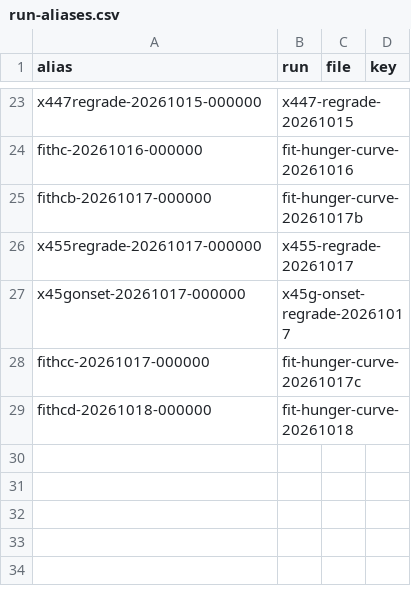
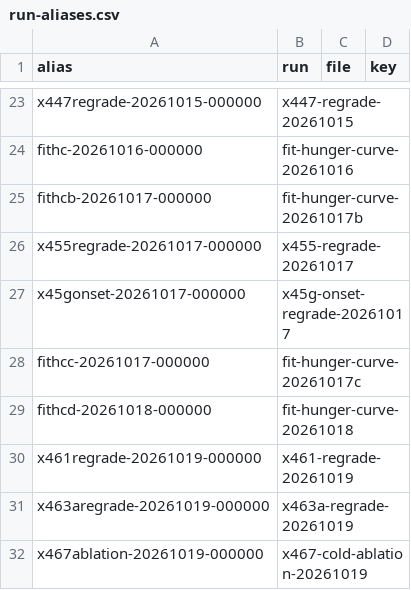
Before and after one commit to wengera/zomboid-mod-nutrition, a CSV file: docs/reference/run-aliases.csv, drawn as a sheet; only a part is shown, gaps mark what is left out.

Commit message:
Plan 16 Task 10: owner sentences for the pre-upload delta (the offline freeze, the backup and load rule, the body clock, the deficit arm, the server refusal, x461-x467), provisional tags; tools.md benches, run aliases, open questions

```diff
--- a/docs/reference/run-aliases.csv
+++ b/docs/reference/run-aliases.csv
@@ -29 +29,4 @@ fithcc-20261017-000000,fit-hunger-curve-20261017c,,
 fithcd-20261018-000000,fit-hunger-curve-20261018,,
+x461regrade-20261019-000000,x461-regrade-20261019,,
+x463aregrade-20261019-000000,x463a-regrade-20261019,,
+x467ablation-20261019-000000,x467-cold-ablation-20261019,,
```
Also changed, not shown: 12 other files.
